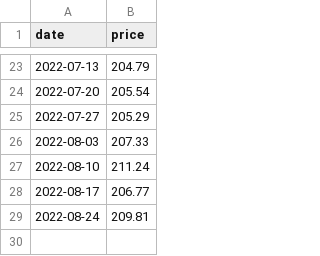
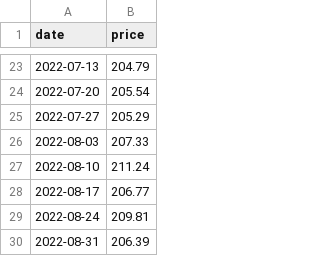
Before and after one commit to ruimgbarros/precos-api, a CSV file: prices_total.csv, drawn as a sheet; only a part is shown, gaps mark what is left out; the diff names each change by its address in the sheet, - before the commit and + after, or states it on an @@ line.

Commit message:
Update prices_total.csv

```diff
--- a/prices_total.csv
+++ b/prices_total.csv
+row 30: 2022-08-31 | 206.39
```
